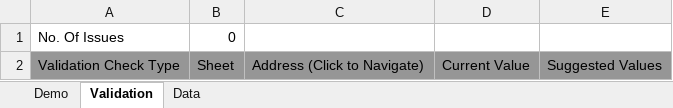
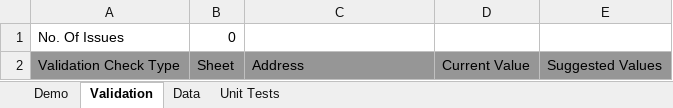
Before and after one commit to SonyaNadesan/ReusablePerformanceOptimisedVBAFunctions, an Excel workbook: Sonya_VBA_Macros_Demo.xlsm, sheet Validation, drawn as a sheet; values as stored, in another font and other column widths than the file's, no borders; the diff names each change by its address in the sheet, - before the commit and + after, or states it on an @@ line.

```diff
--- a/Sonya_VBA_Macros_Demo.xlsm (sheet Validation)
+++ b/Sonya_VBA_Macros_Demo.xlsm (sheet Validation)
+sheet tab: Unit Tests
-C2: Address (Click to Navigate)
+C2: Address
```
Also changed, not shown: sheet Demo, charts or pictures, 6 other files.
